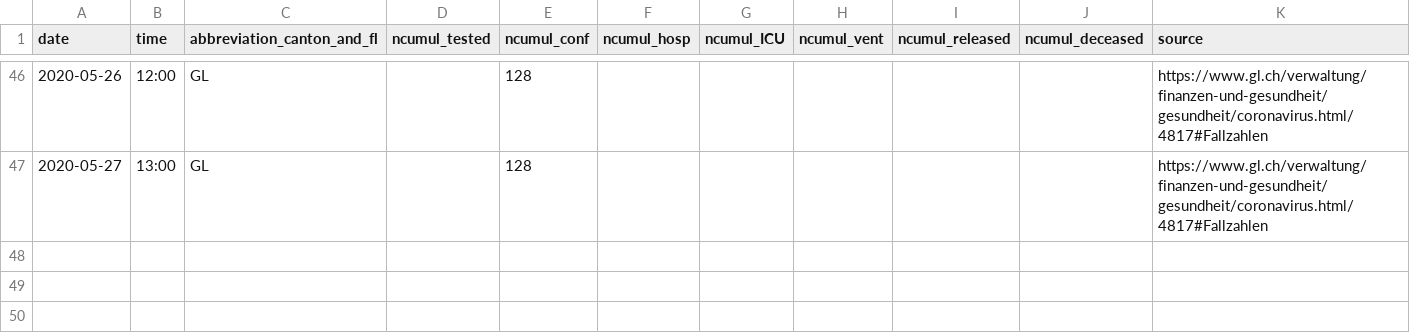
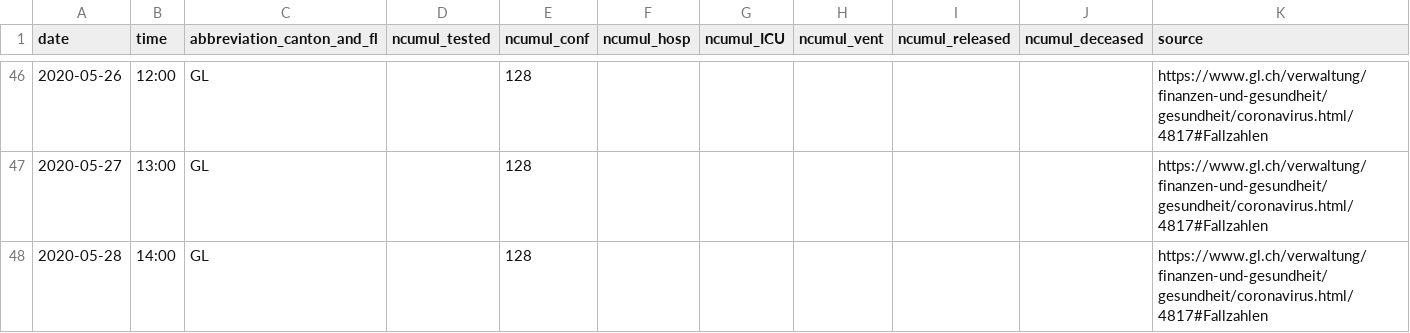
Before and after one commit to cclauss/covid_19, a CSV file: fallzahlen_kanton_total_csv/COVID19_Fallzahlen_Kanton_GL_total.csv, drawn as a sheet; only a part is shown, gaps mark what is left out; the diff names each change by its address in the sheet, - before the commit and + after, or states it on an @@ line.

```diff
--- a/fallzahlen_kanton_total_csv/COVID19_Fallzahlen_Kanton_GL_total.csv
+++ b/fallzahlen_kanton_total_csv/COVID19_Fallzahlen_Kanton_GL_total.csv
+row 48: 2020-05-28 | 14:00 | GL |  | 128 |  |  |  |  |  | https://www.gl.ch/verwaltung/finanzen-und-gesundheit/gesundheit/coronavirus.html/4817#Fallzahlen
```
